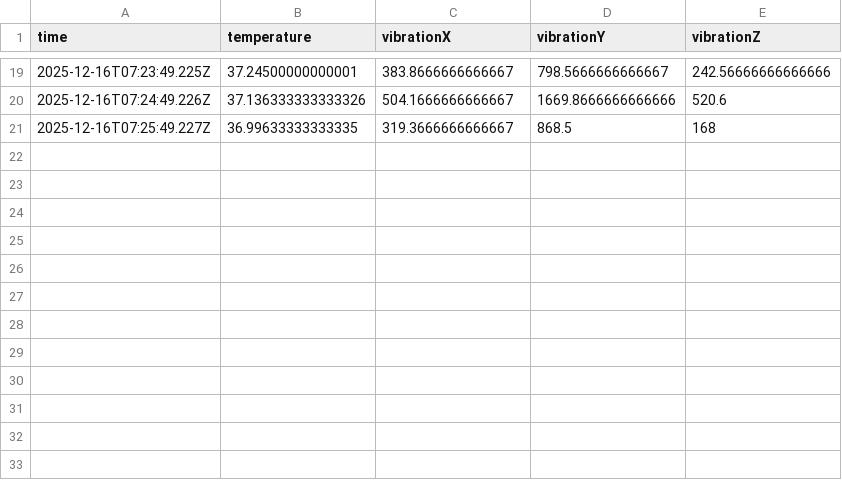
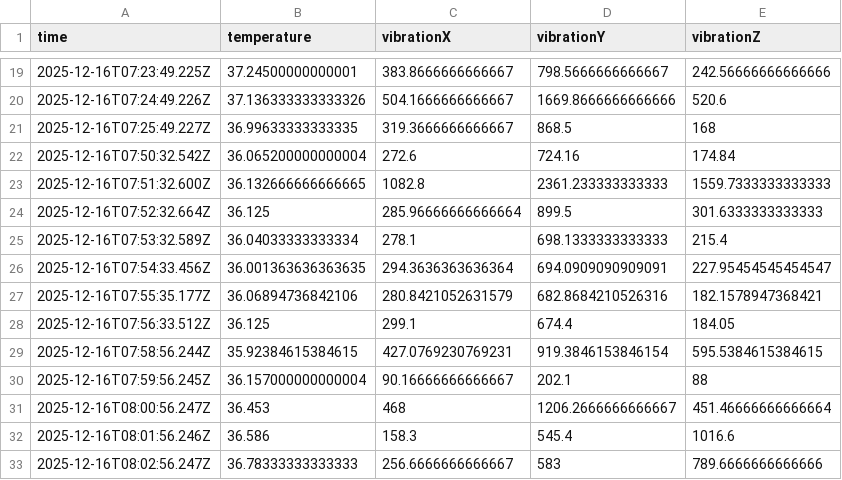
Before and after one commit to BismarkoNobilas/vento-smart-factory-demo, a CSV file: data/tv-2025-12-16.csv, drawn as a sheet; only a part is shown, gaps mark what is left out; the diff names each change by its address in the sheet, - before the commit and + after, or states it on an @@ line.

```diff
--- a/data/tv-2025-12-16.csv
+++ b/data/tv-2025-12-16.csv
+row 22: 2025-12-16T07:50:32.542Z | 36.065200000000004 | 272.6 | 724.16 | 174.84
+row 23: 2025-12-16T07:51:32.600Z | 36.132666666666665 | 1082.8 | 2361.233333333333 | 1559.7333333333333
+row 24: 2025-12-16T07:52:32.664Z | 36.125 | 285.96666666666664 | 899.5 | 301.6333333333333
+row 25: 2025-12-16T07:53:32.589Z | 36.04033333333334 | 278.1 | 698.1333333333333 | 215.4
+row 26: 2025-12-16T07:54:33.456Z | 36.001363636363635 | 294.3636363636364 | 694.0909090909091 | 227.95454545454547
+row 27: 2025-12-16T07:55:35.177Z | 36.06894736842106 | 280.8421052631579 | 682.8684210526316 | 182.1578947368421
+row 28: 2025-12-16T07:56:33.512Z | 36.125 | 299.1 | 674.4 | 184.05
+row 29: 2025-12-16T07:58:56.244Z | 35.92384615384615 | 427.0769230769231 | 919.3846153846154 | 595.5384615384615
+row 30: 2025-12-16T07:59:56.245Z | 36.157000000000004 | 90.16666666666667 | 202.1 | 88
+row 31: 2025-12-16T08:00:56.247Z | 36.453 | 468 | 1206.2666666666667 | 451.46666666666664
+row 32: 2025-12-16T08:01:56.246Z | 36.586 | 158.3 | 545.4 | 1016.6
+row 33: 2025-12-16T08:02:56.247Z | 36.78333333333333 | 256.6666666666667 | 583 | 789.6666666666666
```
Also changed, not shown: data/conveyor-2025-12-16.csv, data/pump-2025-12-16.csv, 1 other file.
